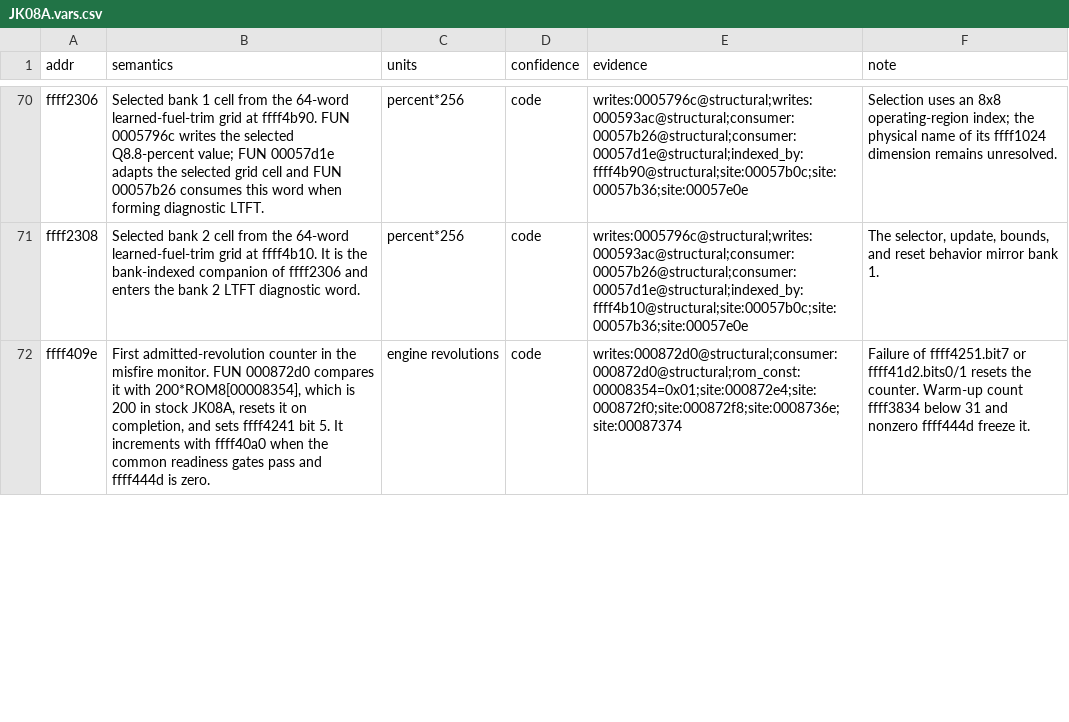
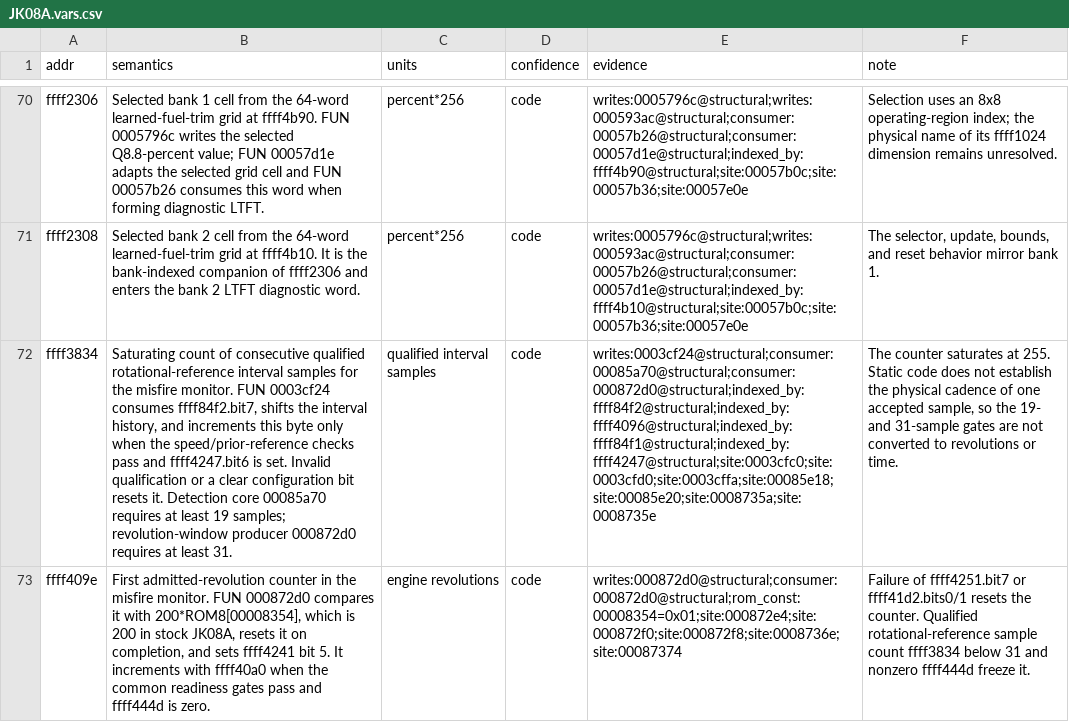
Before and after one commit to irudoy/v, a CSV file: defs/JK08A.vars.csv, drawn as a sheet; only a part is shown, gaps mark what is left out; addresses are those after the commit; the diff covers the shown part only; the diff names each change by its address in the sheet, - before the commit and + after, or states it on an @@ line.

Commit message:
Trace JK08A misfire sample qualification

```diff
--- a/defs/JK08A.vars.csv
+++ b/defs/JK08A.vars.csv
+row 72: ffff3834 | Saturating count of consecutive qualified rotational-reference interval samples for the misfire monitor. FUN 0003cf24 consumes ffff84f2.bit7, shifts the interval history, and increments this byte only when the speed/prior-reference checks pass and ffff4247.bit6 is set. Invalid qualification or a clear configuration bit resets it. Detection core 00085a70 requires at least 19 samples; revolution-window producer 000872d0 requires at least 31. | qualified interval samples | code | writes:0003cf24@structural;consumer:00085a70@structural;consumer:000872d0@structural;indexed_by:ffff84f2@structural;indexed_by:ffff4096@structural;indexed_by:ffff84f1@structural;indexed_by:ffff4247@structural;site:0003cfc0;site:0003cfd0;site:0003cffa;site:00085e18;site:00085e20;site:0008735a;site:0008735e | The counter saturates at 255. Static code does not establish the physical cadence of one accepted sample, so the 19- and 31-sample gates are not converted to revolutions or time.
-F73 (note): …the counter. Warm-up count ffff3834…
+F73 (note): …the counter. Qualified rotational-reference sample count ffff3834…
```
Also changed, not shown: 2 added rows and 2 edited cells elsewhere in this file, defs/JK08A.funcs.csv, 2 other files.
